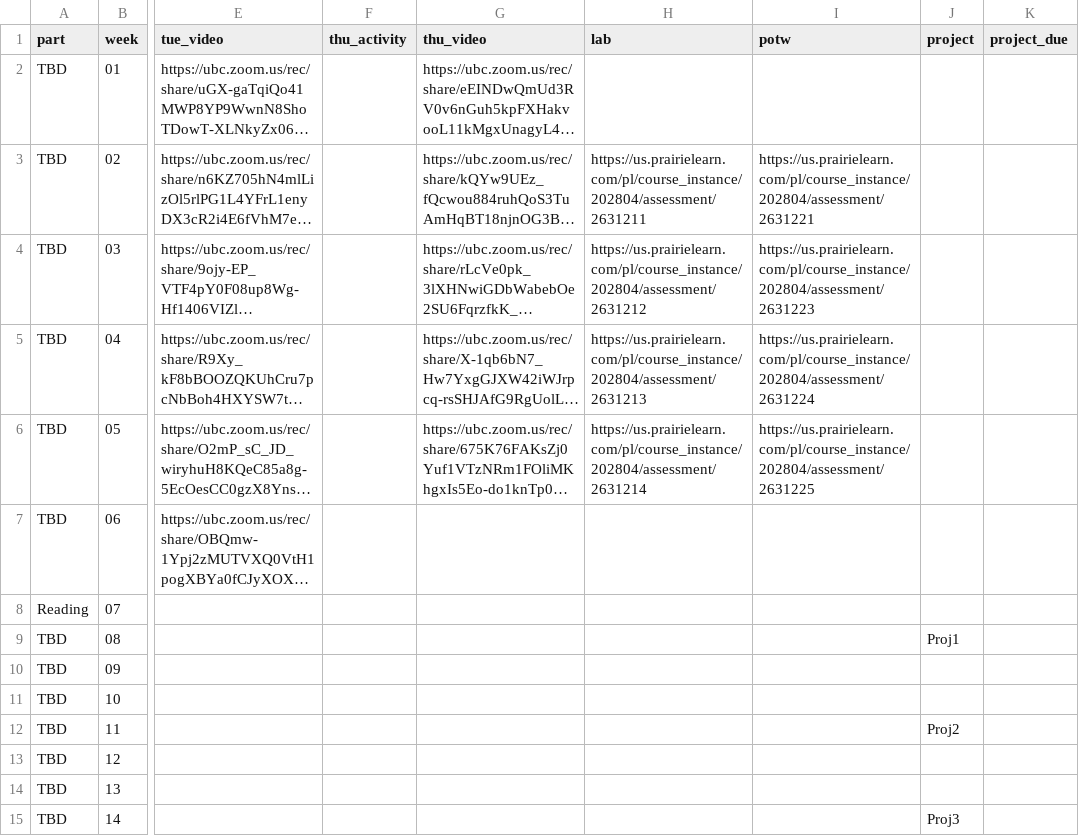
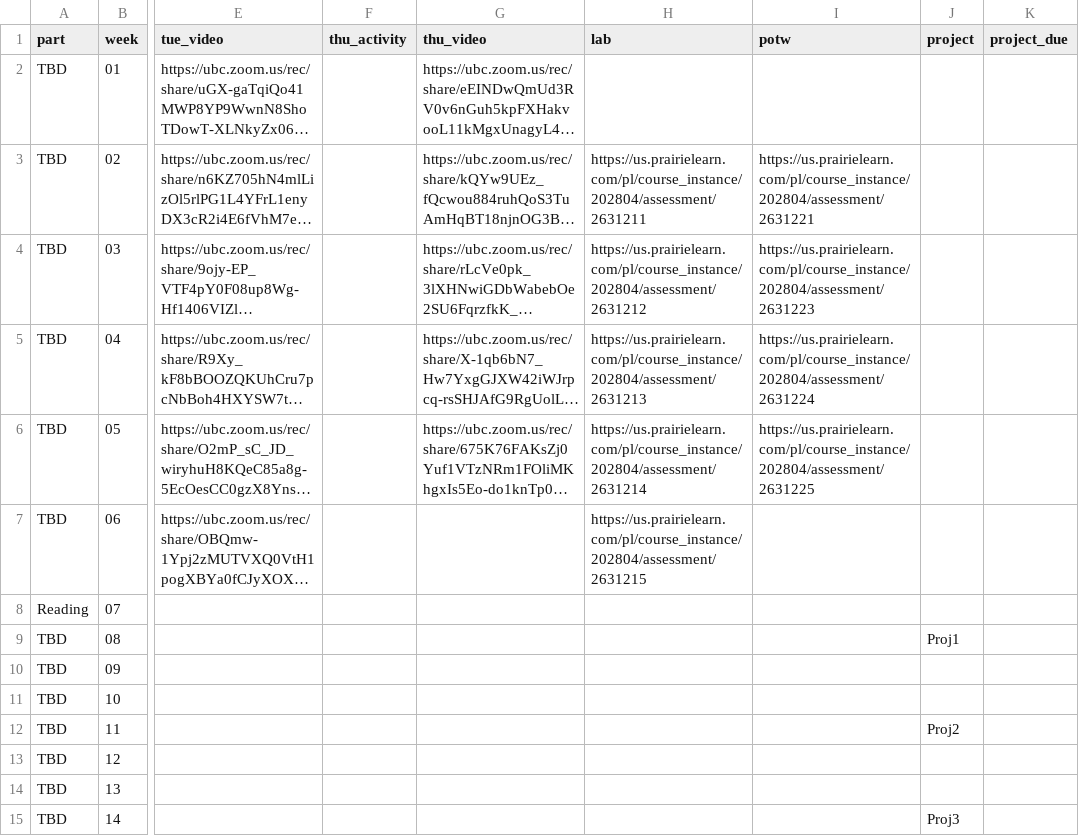
Before and after one commit to UBC-CS/cpsc203, a CSV file: data/schedule.csv, drawn as a sheet; only a part is shown, gaps mark what is left out; long unchanged cells end in …; the diff names each change by its address in the sheet, - before the commit and + after, or states it on an @@ line.

Commit message:
Add Week 6 lab link to schedule

```diff
--- a/data/schedule.csv
+++ b/data/schedule.csv
-H7 (lab): (empty)
+H7 (lab): https://us.prairielearn.com/pl/course_instance/202804/assessment/2631215
```
